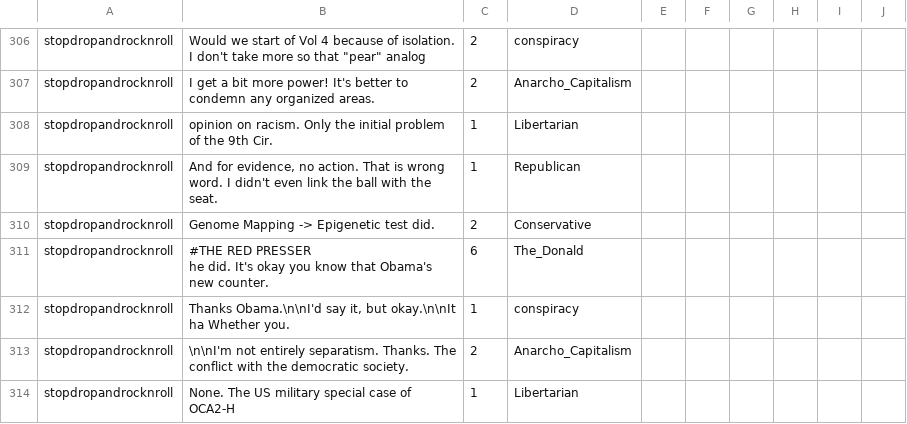
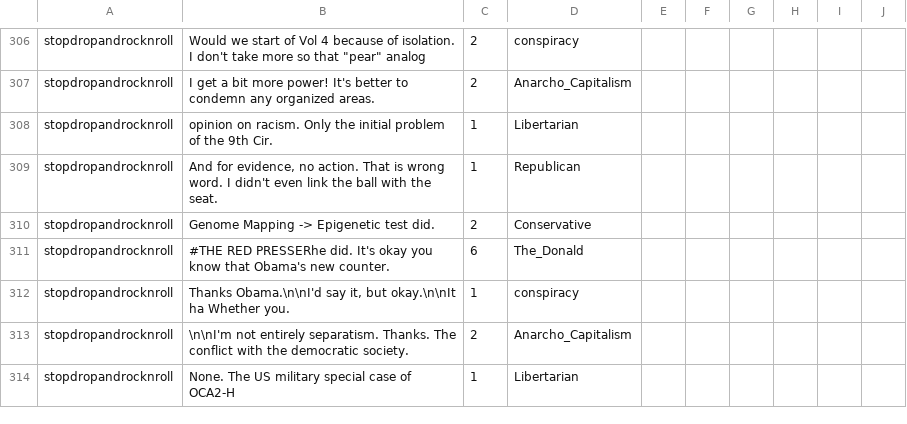
Before and after one commit to pmiri/bloviator, a CSV file: reddit/csv1.csv, drawn as a sheet; only a part is shown, gaps mark what is left out; the diff covers the shown part only.

Commit message:
should be better

```diff
--- a/reddit/csv1.csv
+++ b/reddit/csv1.csv
@@ -411,3 +311 @@ stopdropandrocknroll,"Genome Mapping -> Epigenetic test did.
-stopdropandrocknroll,"#THE RED PRESSER
-he did. It's okay you know that Obama's new counter.
-",6,The_Donald
+stopdropandrocknroll,"#THE RED PRESSERhe did. It's okay you know that Obama's new counter.",6,The_Donald
```
Also changed, not shown: 2 removed rows and 14 edited cells elsewhere in this file.
